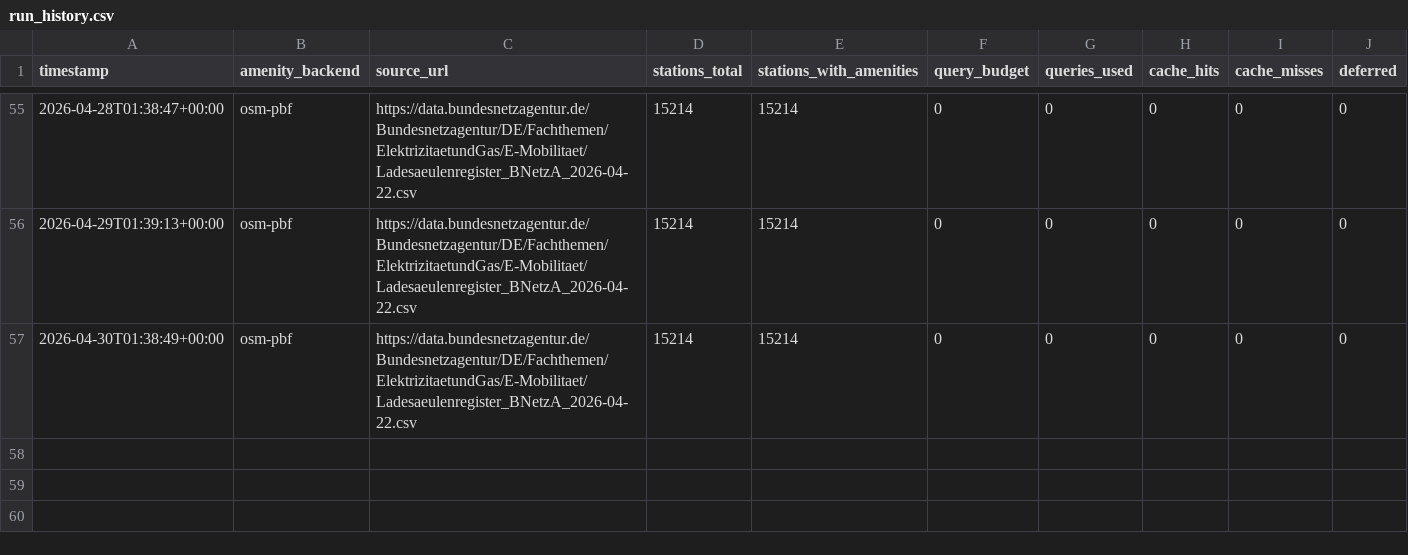
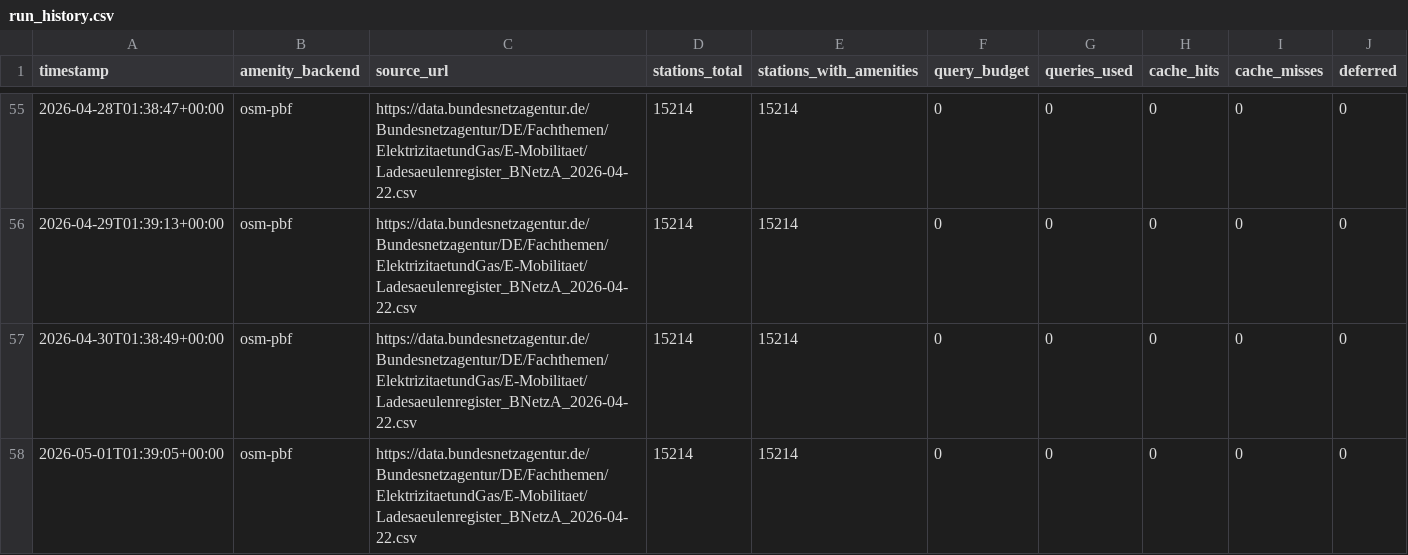
Before and after one commit to volzinnovation/woladen.de, a CSV file: data/run_history.csv, drawn as a sheet; only a part is shown, gaps mark what is left out; the diff names each change by its address in the sheet, - before the commit and + after, or states it on an @@ line.

```diff
--- a/data/run_history.csv
+++ b/data/run_history.csv
+row 58: 2026-05-01T01:39:05+00:00 | osm-pbf | https://data.bundesnetzagentur.de/Bundesnetzagentur/DE/Fachthemen/ElektrizitaetundGas/E-Mobilitaet/Ladesaeulenregister_BNetzA_2026-04-22.csv | 15214 | 15214 | 0 | 0 | 0 | 0 | 0
```
Also changed, not shown: 5 other files.
